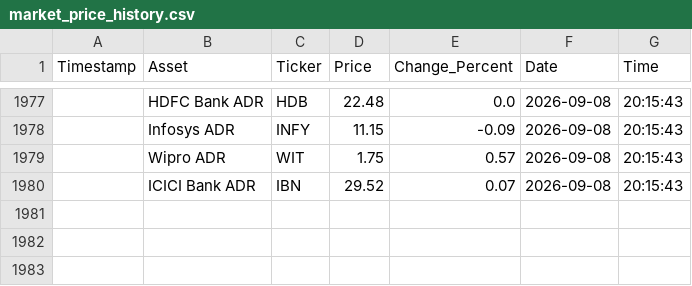
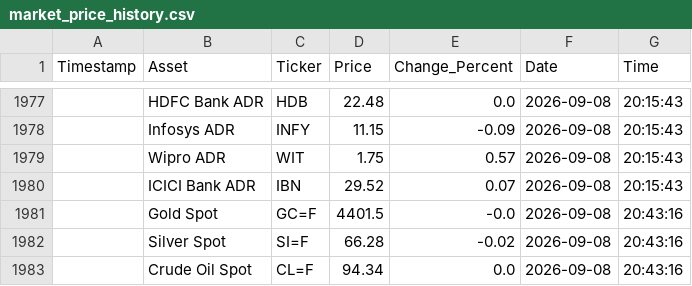
Before and after one commit to bubi001/etf-automated-tracker, a CSV file: market_price_history.csv, drawn as a sheet; only a part is shown, gaps mark what is left out.

```diff
--- a/market_price_history.csv
+++ b/market_price_history.csv
@@ -1980 +1980,4 @@ Timestamp,Asset,Ticker,Price,Change_Percent,Date,Time
 ,ICICI Bank ADR,IBN,29.52,0.07,2026-09-08,20:15:43
+,Gold Spot,GC=F,4401.5,-0.0,2026-09-08,20:43:16
+,Silver Spot,SI=F,66.28,-0.02,2026-09-08,20:43:16
+,Crude Oil Spot,CL=F,94.34,0.0,2026-09-08,20:43:16
```
